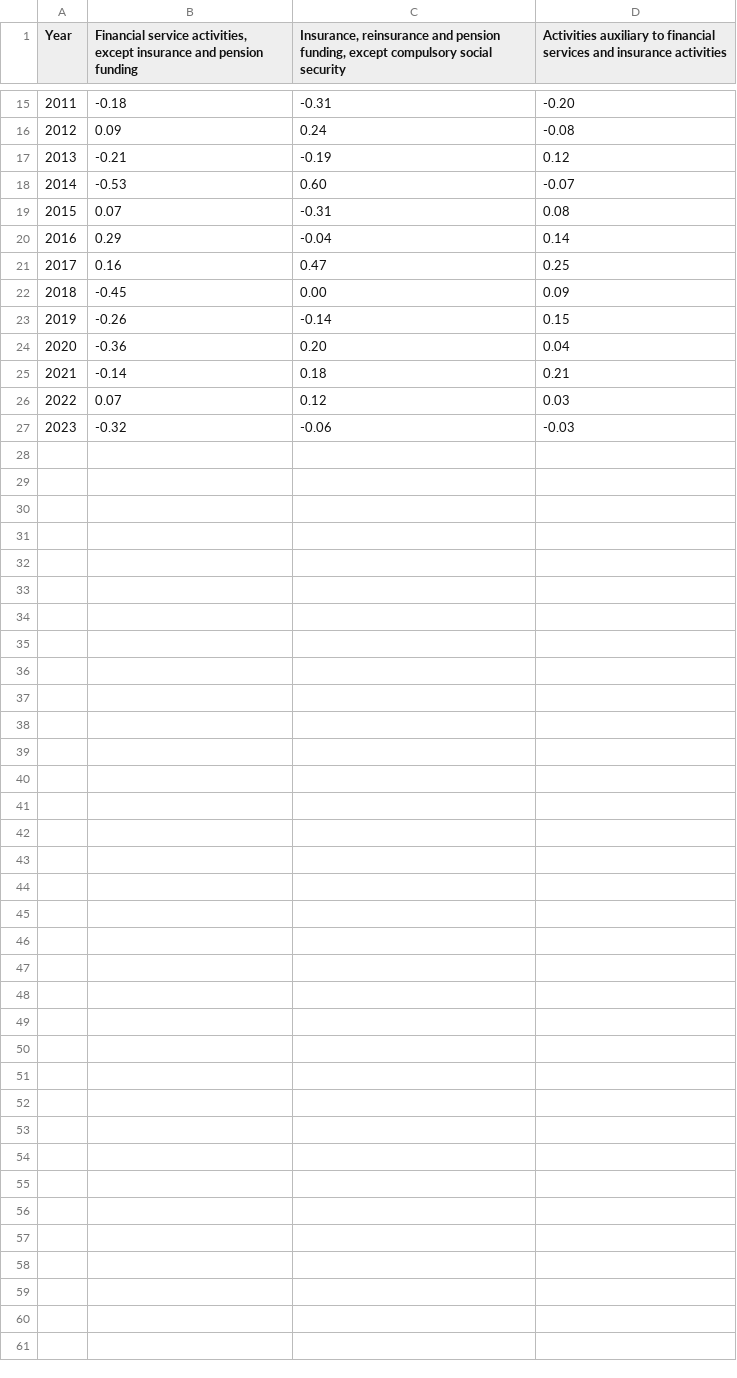
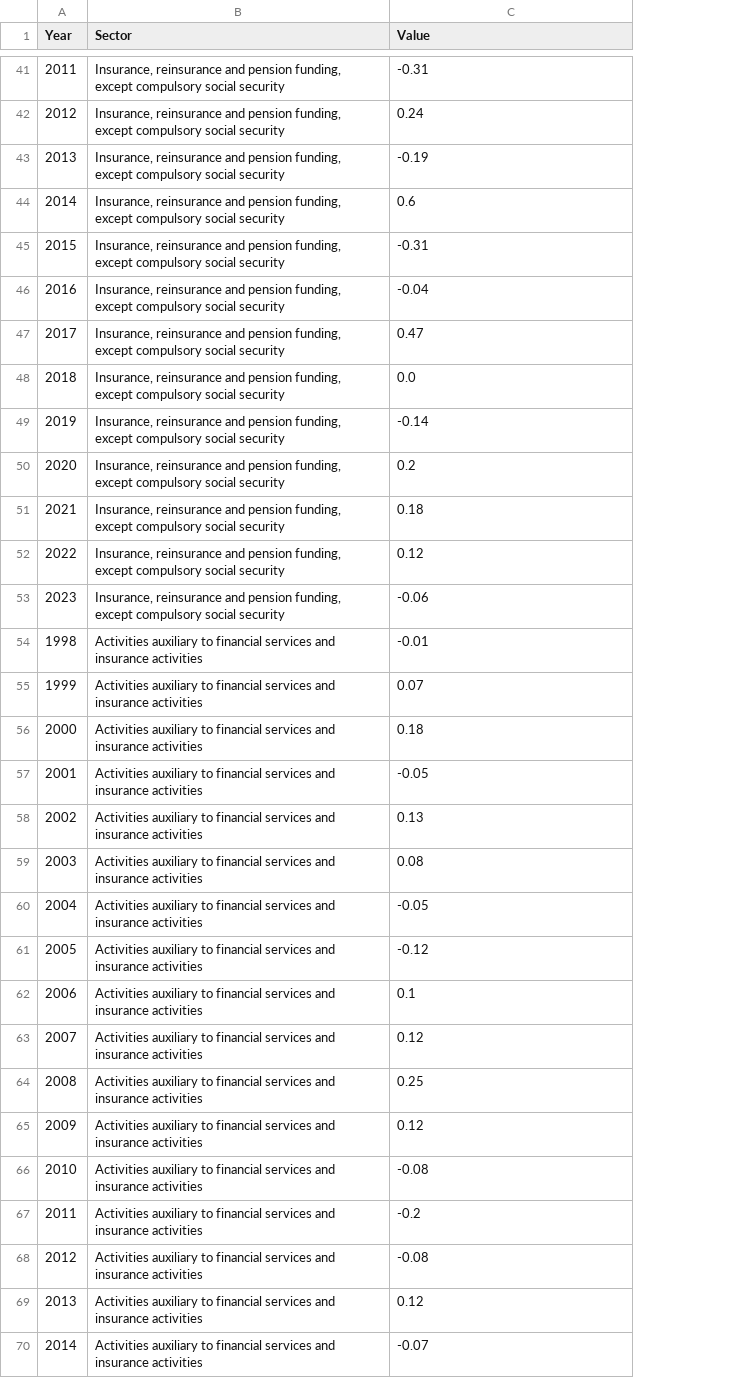
Before and after one commit to louisflamencourt/GrowthLab, a CSV file: contr_outputphw.csv, drawn as a sheet; only a part is shown, gaps mark what is left out; removed rows and columns are numbered as before the commit, all else as after; the diff covers the shown part only; the diff names each change by its address in the sheet, - before the commit and + after, or states it on an @@ line.

```diff
--- a/contr_outputphw.csv
+++ b/contr_outputphw.csv
-column B, row 1: Financial service activities, except insurance and pension funding; rows 15-27: -0.18 | 0.09 | -0.21 | -0.53 | 0.07 | 0.29 | 0.16 | -0.45 | -0.26 | -0.36 | -0.14 | 0.07 | -0.32
+column B (Sector), rows 41-53: all Insurance, reinsurance and pension funding, except compulsory social security
-column D, row 1: Activities auxiliary to financial services and insurance activities; rows 15-27: -0.20 | -0.08 | 0.12 | -0.07 | 0.08 | 0.14 | 0.25 | 0.09 | 0.15 | 0.04 | 0.21 | 0.03 | -0.03
-C1: Insurance, reinsurance and pension funding, except compulsory social security
+C1: Value
-C44 (Value): 0.60
+C44 (Value): 0.6
-C48 (Value): 0.00
+C48 (Value): 0.0
-C50 (Value): 0.20
+C50 (Value): 0.2
+row 54: 1998 | Activities auxiliary to financial services and insurance activities | -0.01
+row 55: 1999 | Activities auxiliary to financial services and insurance activities | 0.07
+row 56: 2000 | Activities auxiliary to financial services and insurance activities | 0.18
+row 57: 2001 | Activities auxiliary to financial services and insurance activities | -0.05
+row 58: 2002 | Activities auxiliary to financial services and insurance activities | 0.13
+row 59: 2003 | Activities auxiliary to financial services and insurance activities | 0.08
+row 60: 2004 | Activities auxiliary to financial services and insurance activities | -0.05
+row 61: 2005 | Activities auxiliary to financial services and insurance activities | -0.12
+row 62: 2006 | Activities auxiliary to financial services and insurance activities | 0.1
+row 63: 2007 | Activities auxiliary to financial services and insurance activities | 0.12
+row 64: 2008 | Activities auxiliary to financial services and insurance activities | 0.25
+row 65: 2009 | Activities auxiliary to financial services and insurance activities | 0.12
+row 66: 2010 | Activities auxiliary to financial services and insurance activities | -0.08
+row 67: 2011 | Activities auxiliary to financial services and insurance activities | -0.2
+row 68: 2012 | Activities auxiliary to financial services and insurance activities | -0.08
+row 69: 2013 | Activities auxiliary to financial services and insurance activities | 0.12
+row 70: 2014 | Activities auxiliary to financial services and insurance activities | -0.07
```
Also changed, not shown: 35 added rows elsewhere in this file.
